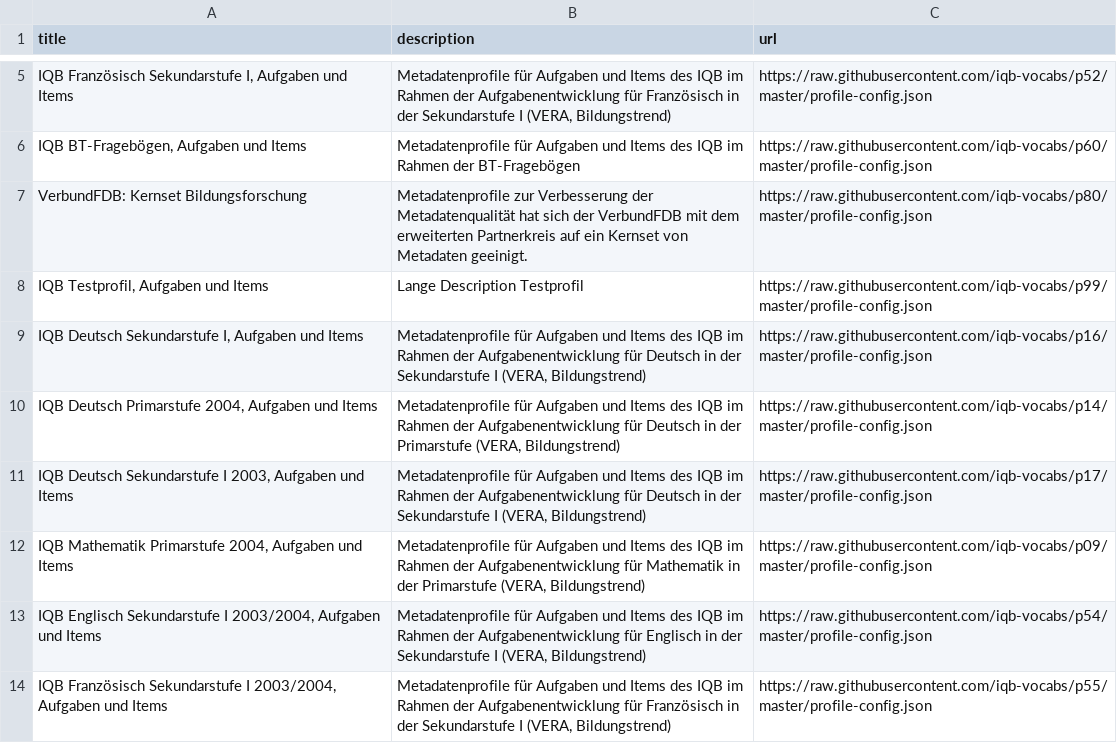
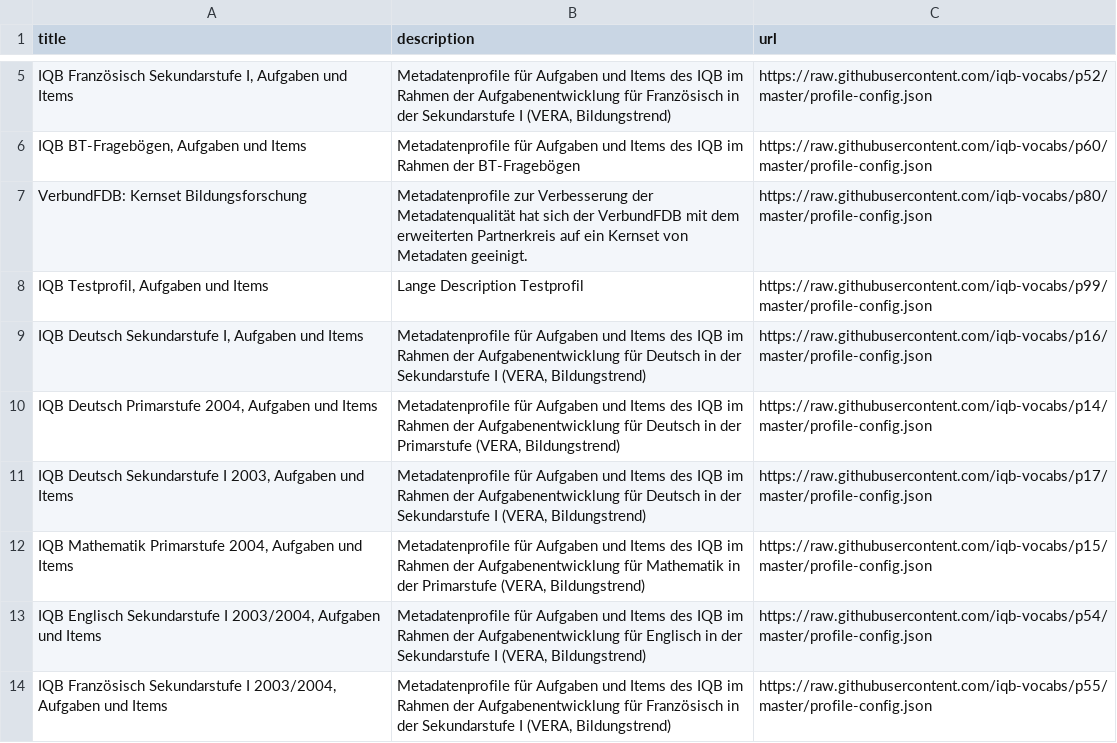
Before and after one commit to iqb-vocabs/profile-registry, a CSV file: registry.csv, drawn as a sheet; only a part is shown, gaps mark what is left out.

Commit message:
Update entry for Mathe Primar 2004

```diff
--- a/registry.csv
+++ b/registry.csv
@@ -11,3 +11,3 @@ title,description,url
 "IQB Deutsch Sekundarstufe I 2003, Aufgaben und Items","Metadatenprofile für Aufgaben und Items des IQB im Rahmen der Aufgabenentwicklung für Deutsch in der Sekundarstufe I (VERA, Bildungstrend)",https://raw.githubusercontent.com/iqb-vocabs/p17/master/profile-config.json
-"IQB Mathematik Primarstufe 2004, Aufgaben und Items","Metadatenprofile für Aufgaben und Items des IQB im Rahmen der Aufgabenentwicklung für Mathematik in der Primarstufe (VERA, Bildungstrend)",https://raw.githubusercontent.com/iqb-vocabs/p09/master/profile-config.json
+"IQB Mathematik Primarstufe 2004, Aufgaben und Items","Metadatenprofile für Aufgaben und Items des IQB im Rahmen der Aufgabenentwicklung für Mathematik in der Primarstufe (VERA, Bildungstrend)",https://raw.githubusercontent.com/iqb-vocabs/p15/master/profile-config.json
 "IQB Englisch Sekundarstufe I 2003/2004, Aufgaben und Items","Metadatenprofile für Aufgaben und Items des IQB im Rahmen der Aufgabenentwicklung für Englisch in der Sekundarstufe I (VERA, Bildungstrend)",https://raw.githubusercontent.com/iqb-vocabs/p54/master/profile-config.json
```
